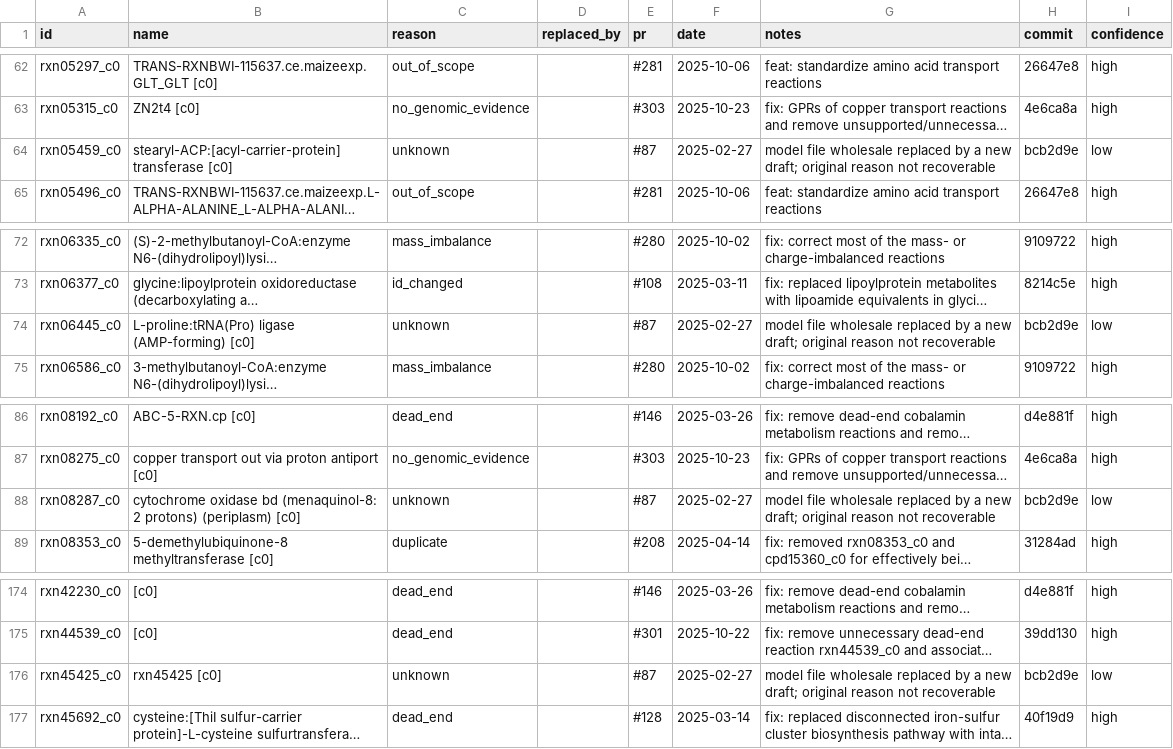
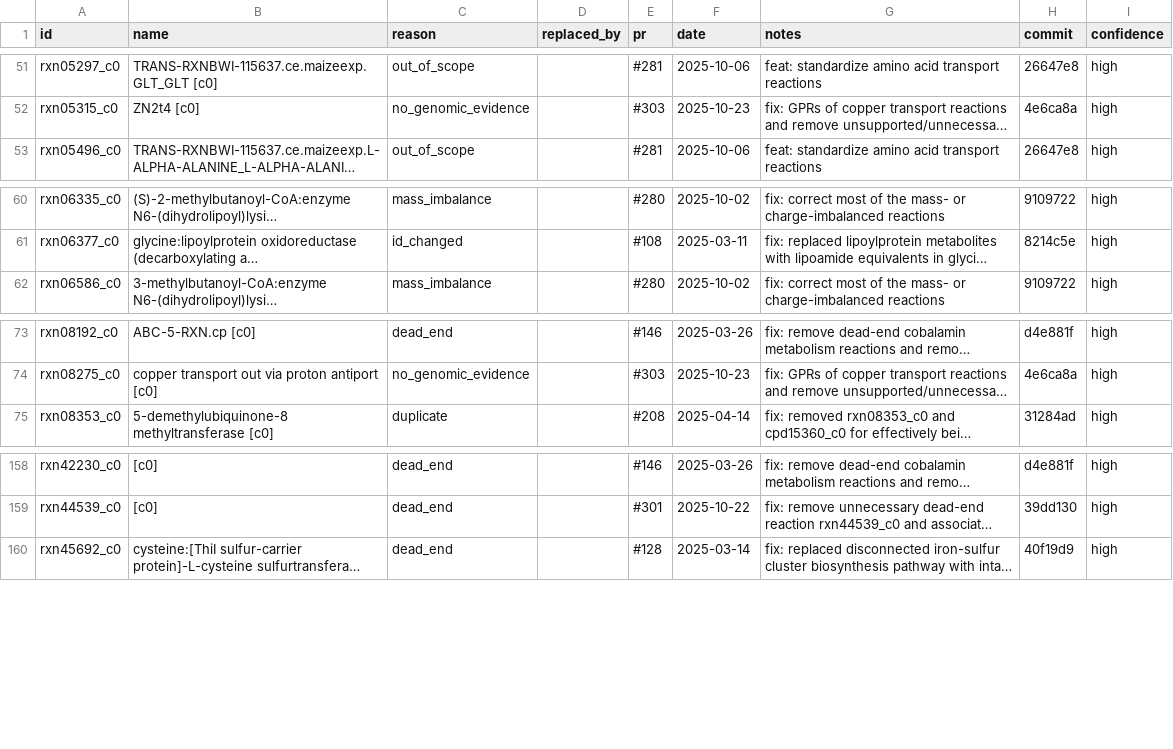
Before and after one commit to segrelab/GEM-mit1002, a TSV file: data/deprecated_identifiers/backfill_candidates/deprecated_reactions.candidates.tsv, drawn as a sheet; only a part is shown, gaps mark what is left out; long unchanged cells end in …; the diff covers the shown part only; the diff names each change by its address in the sheet, - before the commit and + after, or states it on an @@ line.

Commit message:
fix: ignore removed reactions before refseq version of model (PR 89)

```diff
--- a/data/deprecated_identifiers/backfill_candidates/deprecated_reactions.candidates.tsv
+++ b/data/deprecated_identifiers/backfill_candidates/deprecated_reactions.candidates.tsv
-row 64: rxn05459_c0 | stearyl-ACP:[acyl-carrier-protein] transferase [c0] | unknown |  | #87 | 2025-02-27 | model file wholesale replaced by a new draft; original reason not recoverable | bcb2d9e | low
-row 74: rxn06445_c0 | L-proline:tRNA(Pro) ligase (AMP-forming) [c0] | unknown |  | #87 | 2025-02-27 | model file wholesale replaced by a new draft; original reason not recoverable | bcb2d9e | low
-row 88: rxn08287_c0 | cytochrome oxidase bd (menaquinol-8: 2 protons) (periplasm) [c0] | unknown |  | #87 | 2025-02-27 | model file wholesale replaced by a new draft; original reason not recoverable | bcb2d9e | low
-row 176: rxn45425_c0 | rxn45425 [c0] | unknown |  | #87 | 2025-02-27 | model file wholesale replaced by a new draft; original reason not recoverable | bcb2d9e | low
```
Also changed, not shown: 13 removed rows elsewhere in this file.
